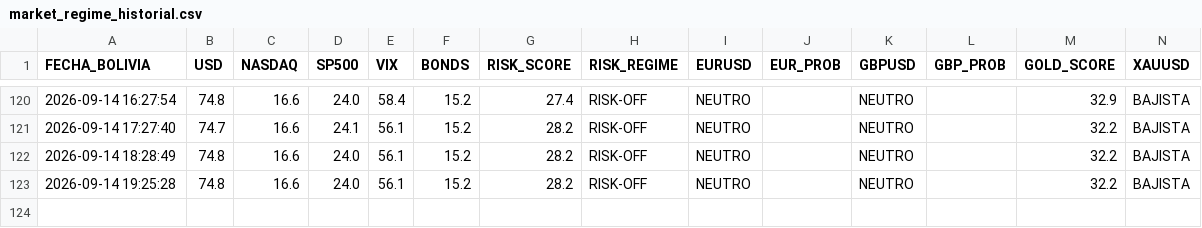
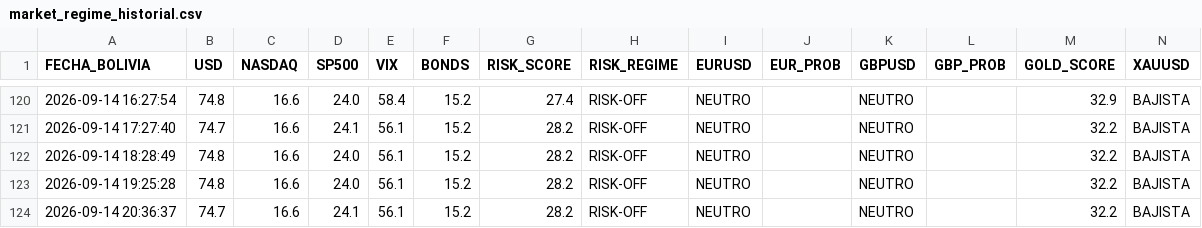
Before and after one commit to maycktupapi-cloud/will-streep-market-regime, a CSV file: market_regime_historial.csv, drawn as a sheet; only a part is shown, gaps mark what is left out.

```diff
--- a/market_regime_historial.csv
+++ b/market_regime_historial.csv
@@ -123 +123,2 @@ FECHA_BOLIVIA,USD,NASDAQ,SP500,VIX,BONDS,RISK_SCORE,RISK_REGIME,EURUSD,EUR_PROB,
 2026-09-14 19:25:28,74.8,16.6,24.0,56.1,15.2,28.2,RISK-OFF,NEUTRO,,NEUTRO,,32.2,BAJISTA
+2026-09-14 20:36:37,74.7,16.6,24.1,56.1,15.2,28.2,RISK-OFF,NEUTRO,,NEUTRO,,32.2,BAJISTA
```
